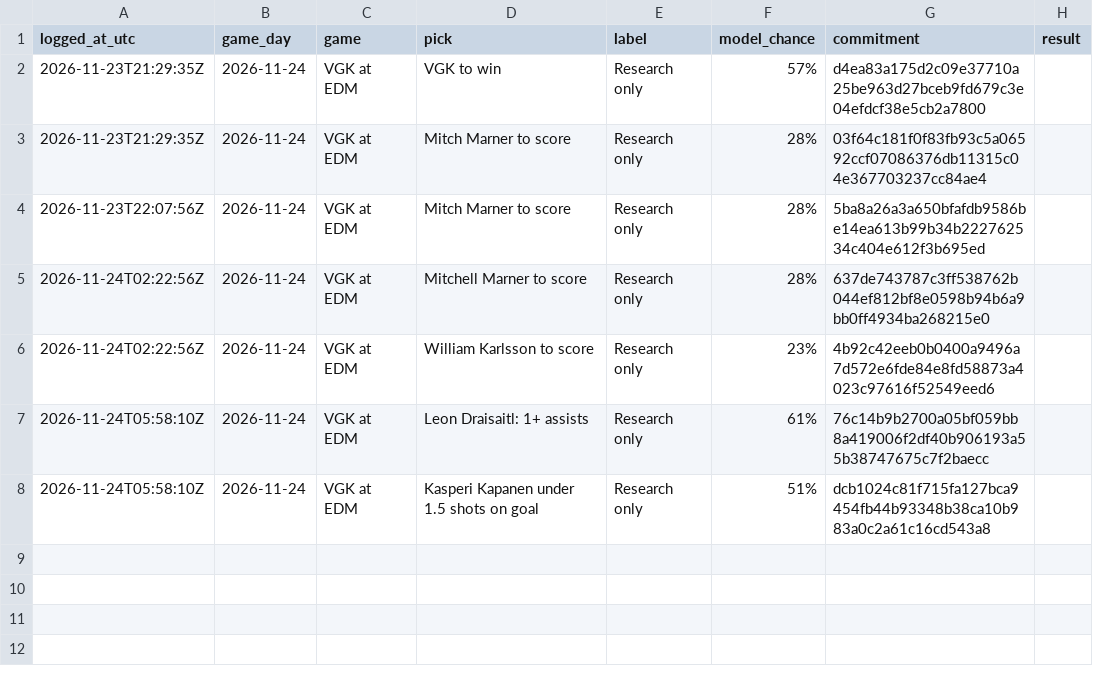
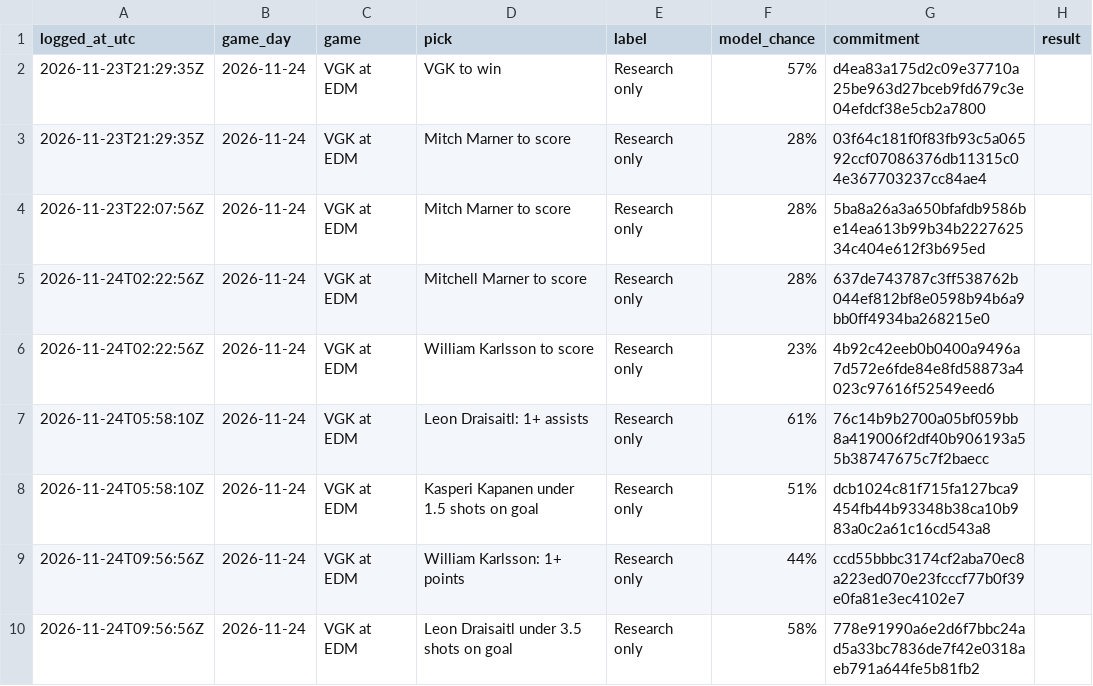
Before and after one commit to dryrdsudududruu7/nhl-puckline-ledger, a CSV file: ledger/2026-11-24.csv, drawn as a sheet; the diff names each change by its address in the sheet, - before the commit and + after, or states it on an @@ line.

Commit message:
Plays logged for 2026-11-24 (as of 2026-11-24 09:58 UTC)

```diff
--- a/ledger/2026-11-24.csv
+++ b/ledger/2026-11-24.csv
+row 9: 2026-11-24T09:56:56Z | 2026-11-24 | VGK at EDM | William Karlsson: 1+ points | Research only | 44% | ccd55bbbc3174cf2aba70ec8a223ed070e23fcccf77b0f39e0fa81e3ec4102e7
+row 10: 2026-11-24T09:56:56Z | 2026-11-24 | VGK at EDM | Leon Draisaitl under 3.5 shots on goal | Research only | 58% | 778e91990a6e2d6f7bbc24ad5a33bc7836de7f42e0318aeb791a644fe5b81fb2
```
